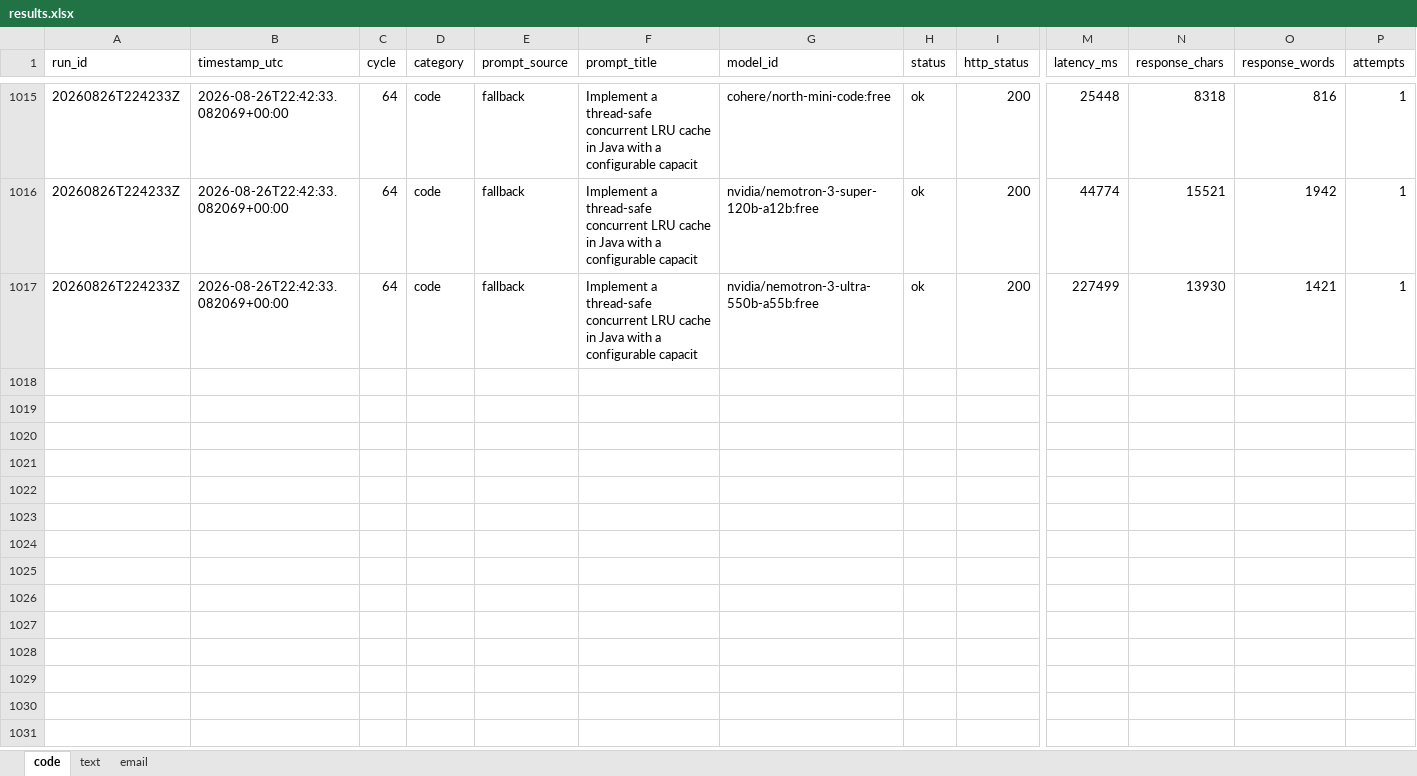
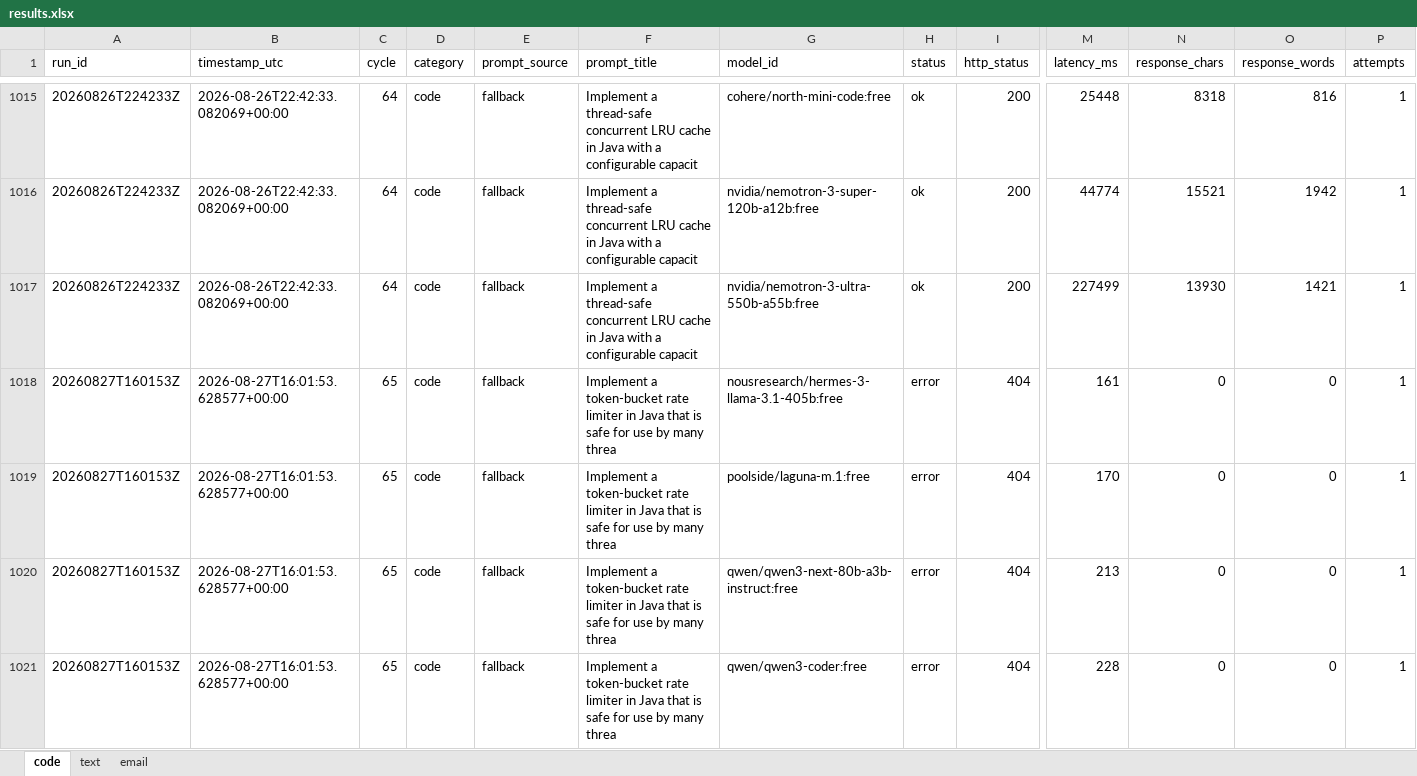
Before and after one commit to upendrasabnis/model-bench, an Excel workbook: results.xlsx, sheet code, drawn as a sheet; only a part is shown, gaps mark what is left out; values as stored, in another font and other column widths than the file's, no borders; rows hold the shown columns only; the diff covers the shown part only; the diff names each change by its address in the sheet, - before the commit and + after, or states it on an @@ line.

```diff
--- a/results.xlsx (sheet code)
+++ b/results.xlsx (sheet code)
+row 1018: 20260827T160153Z | 2026-08-27T16:01:53.628577+00:00 | 65 | code | fallback | Implement a token-bucket rate limiter in Java that is safe for use by many threa | nousresearch/hermes-3-llama-3.1-405b:free | error | 404 | 161 | 0 | 0 | 1
+row 1019: 20260827T160153Z | 2026-08-27T16:01:53.628577+00:00 | 65 | code | fallback | Implement a token-bucket rate limiter in Java that is safe for use by many threa | poolside/laguna-m.1:free | error | 404 | 170 | 0 | 0 | 1
+row 1020: 20260827T160153Z | 2026-08-27T16:01:53.628577+00:00 | 65 | code | fallback | Implement a token-bucket rate limiter in Java that is safe for use by many threa | qwen/qwen3-next-80b-a3b-instruct:free | error | 404 | 213 | 0 | 0 | 1
+row 1021: 20260827T160153Z | 2026-08-27T16:01:53.628577+00:00 | 65 | code | fallback | Implement a token-bucket rate limiter in Java that is safe for use by many threa | qwen/qwen3-coder:free | error | 404 | 228 | 0 | 0 | 1
```
Also changed, not shown: 12 added rows elsewhere in this sheet, sheet text, sheet email, 10 other files.
